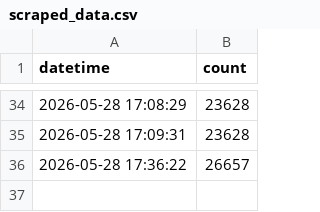
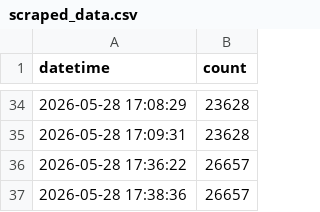
Before and after one commit to cao1029/12321-scraper, a CSV file: data/scraped_data.csv, drawn as a sheet; only a part is shown, gaps mark what is left out.

```diff
--- a/data/scraped_data.csv
+++ b/data/scraped_data.csv
@@ -36 +36,2 @@
 2026-05-28 17:36:22,26657
+2026-05-28 17:38:36,26657
```
Also changed, not shown: 1 other file.
